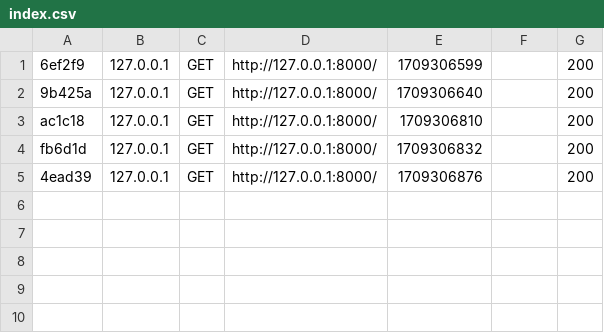
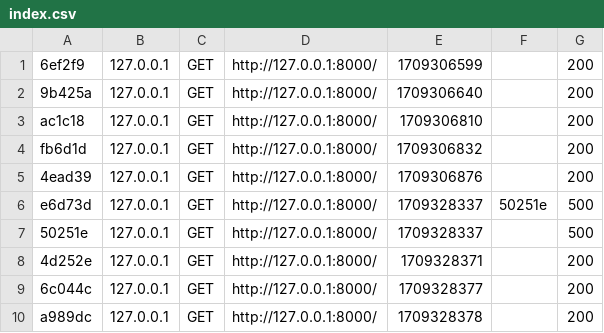
Before and after one commit to DavidKDevui/lookaround, a CSV file: lookaround/var/cache/dev/profiler/index.csv, drawn as a sheet.

```diff
--- a/lookaround/var/cache/dev/profiler/index.csv
+++ b/lookaround/var/cache/dev/profiler/index.csv
@@ -5 +5,6 @@ fb6d1d,127.0.0.1,GET,http://127.0.0.1:8000/,1709306832,,200
 4ead39,127.0.0.1,GET,http://127.0.0.1:8000/,1709306876,,200
+e6d73d,127.0.0.1,GET,http://127.0.0.1:8000/,1709328337,50251e,500
+50251e,127.0.0.1,GET,http://127.0.0.1:8000/,1709328337,,500
+4d252e,127.0.0.1,GET,http://127.0.0.1:8000/,1709328371,,200
+6c044c,127.0.0.1,GET,http://127.0.0.1:8000/,1709328377,,200
+a989dc,127.0.0.1,GET,http://127.0.0.1:8000/,1709328378,,200
```
Also changed, not shown: 33 other files.
